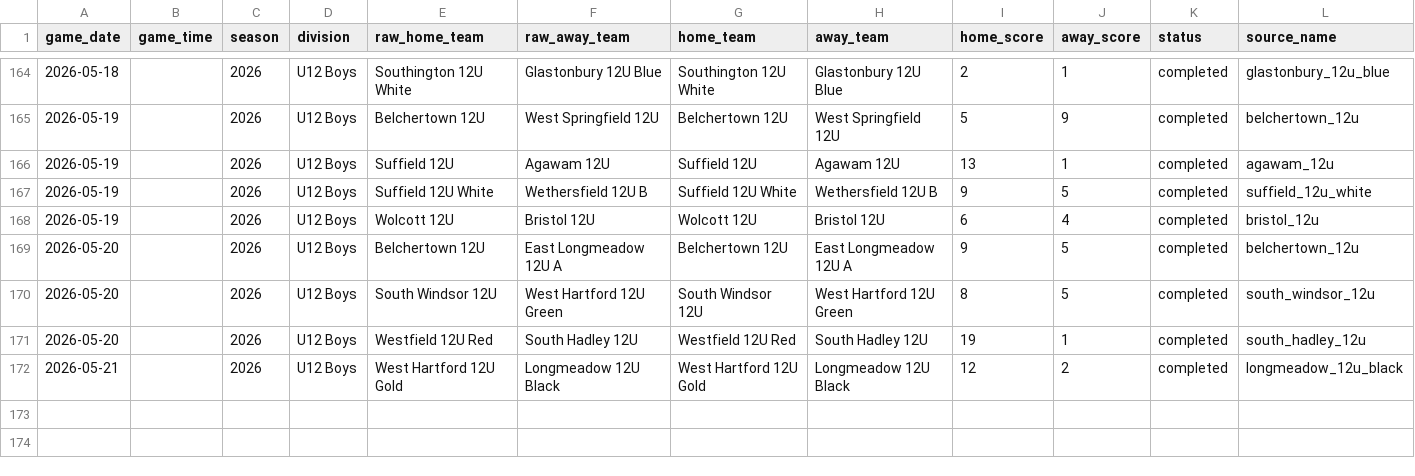
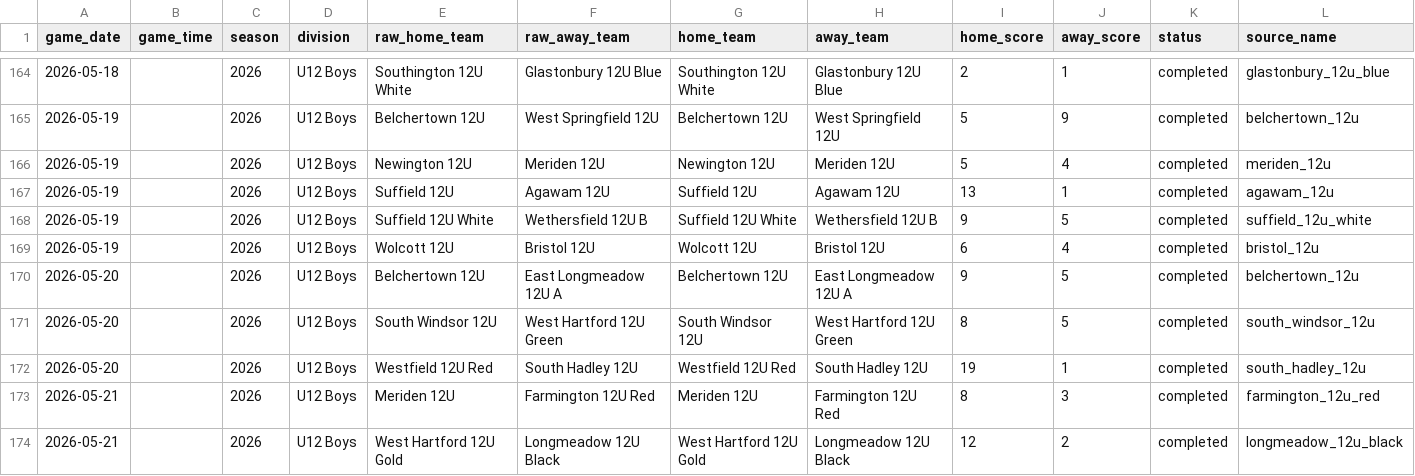
Before and after one commit to Benjaminrussell7/cvyl-prediction-dashboard, a CSV file: data/processed/cvyl_completed_games.csv, drawn as a sheet; only a part is shown, gaps mark what is left out; rows hold the shown columns only; the diff names each change by its address in the sheet, - before the commit and + after, or states it on an @@ line.

```diff
--- a/data/processed/cvyl_completed_games.csv
+++ b/data/processed/cvyl_completed_games.csv
+row 166: 2026-05-19 |  | 2026 | U12 Boys | Newington 12U | Meriden 12U | Newington 12U | Meriden 12U | 5 | 4 | completed | meriden_12u
+row 173: 2026-05-21 |  | 2026 | U12 Boys | Meriden 12U | Farmington 12U Red | Meriden 12U | Farmington 12U Red | 8 | 3 | completed | farmington_12u_red
```
Also changed, not shown: data/processed/cvyl_elo_history.csv, data/processed/cvyl_model_comparison.csv, 18 other files.
